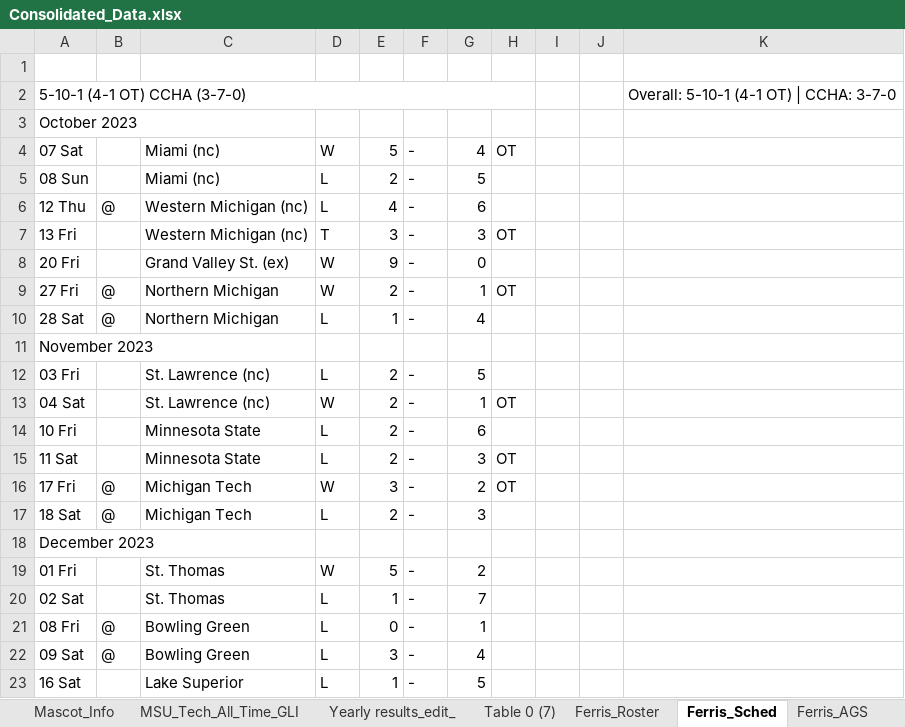
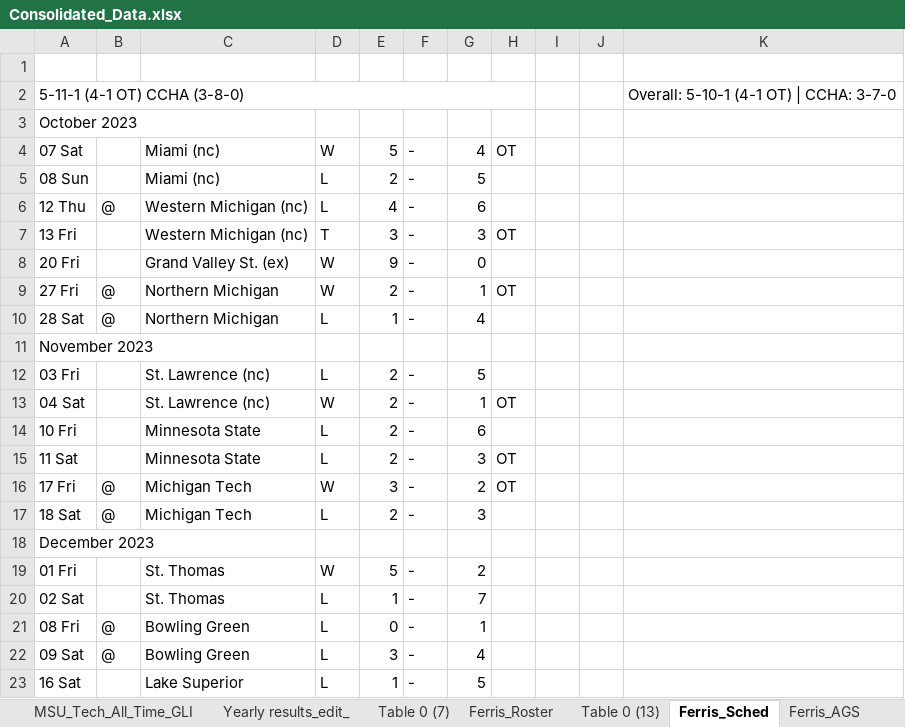
Before and after one commit to JSmith1826/college_hockey, an Excel workbook: GLI_program/Consolidated_Data.xlsx, sheet Ferris_Sched, drawn as a sheet; values as stored, in another font and other column widths than the file's, no cell formats; table styles not drawn; the diff names each change by its address in the sheet, - before the commit and + after, or states it on an @@ line.

```diff
--- a/GLI_program/Consolidated_Data.xlsx (sheet Ferris_Sched)
+++ b/GLI_program/Consolidated_Data.xlsx (sheet Ferris_Sched)
+sheet tab: Table 0 (13)
-A2: 5-10-1 (4-1 OT) CCHA (3-7-0)
+A2: 5-11-1 (4-1 OT) CCHA (3-8-0)
```
Also changed, not shown: sheet Ferris_Roster, sheet Alaska_AGS, sheet Alaska_Roster, sheet MichTech_Roster, sheet MichTech_Sched, sheet Ferris_AGS, 5 more sheets, other sheet tabs, cell formats, formulas that keep their value, hidden cells, 8 other files.
